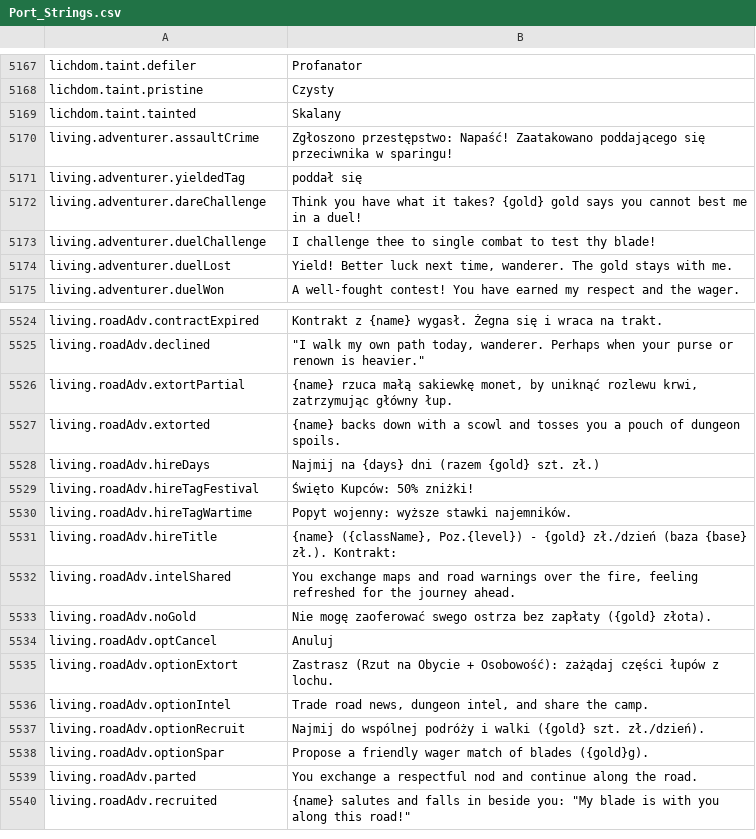
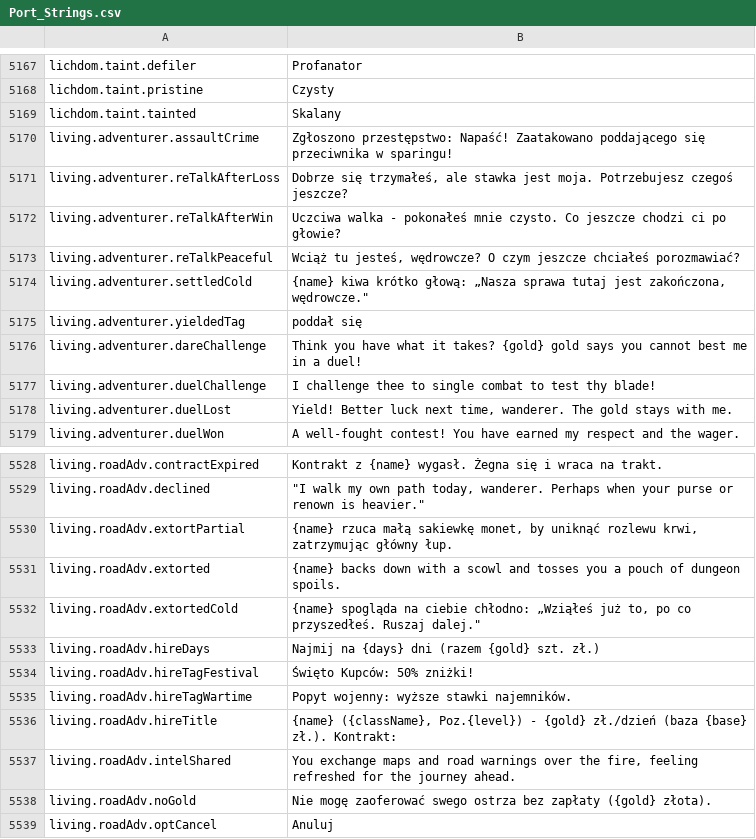
Before and after one commit to Chuz13/daggerfall-forever, a CSV file: locales/pl/Port_Strings.csv, drawn as a sheet; only a part is shown, gaps mark what is left out; the shorter side is filled out with more unchanged rows; the diff names each change by its address in the sheet, - before the commit and + after, or states it on an @@ line.

```diff
--- a/locales/pl/Port_Strings.csv
+++ b/locales/pl/Port_Strings.csv
+row 5171: living.adventurer.reTalkAfterLoss | Dobrze się trzymałeś, ale stawka jest moja. Potrzebujesz czegoś jeszcze?
+row 5172: living.adventurer.reTalkAfterWin | Uczciwa walka - pokonałeś mnie czysto. Co jeszcze chodzi ci po głowie?
+row 5173: living.adventurer.reTalkPeaceful | Wciąż tu jesteś, wędrowcze? O czym jeszcze chciałeś porozmawiać?
+row 5174: living.adventurer.settledCold | {name} kiwa krótko głową: „Nasza sprawa tutaj jest zakończona, wędrowcze."
+row 5532: living.roadAdv.extortedCold | {name} spogląda na ciebie chłodno: „Wziąłeś już to, po co przyszedłeś. Ruszaj dalej."
```
Also changed, not shown: locales/el/Port_Strings.csv, locales/ja/Port_Strings.csv, 56 other files.
